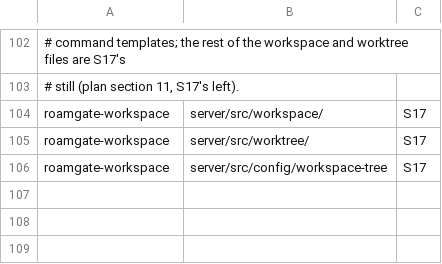
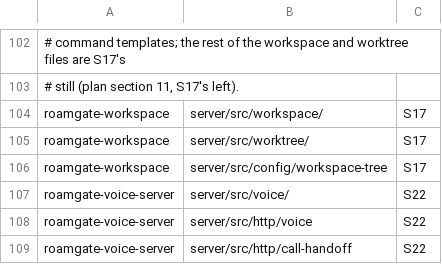
Before and after one commit to thiblahute/roamgate, a TSV file: parity/unported.tsv, drawn as a sheet; only a part is shown, gaps mark what is left out; the diff names each change by its address in the sheet, - before the commit and + after, or states it on an @@ line.

Commit message:
Start roamgate-voice-server: voice.json, voice profiles, speakers and the light voice's languages

```diff
--- a/parity/unported.tsv
+++ b/parity/unported.tsv
+row 107: roamgate-voice-server | server/src/voice/ | S22
+row 108: roamgate-voice-server | server/src/http/voice | S22
+row 109: roamgate-voice-server | server/src/http/call-handoff | S22
```
Also changed, not shown: 14 other files.
